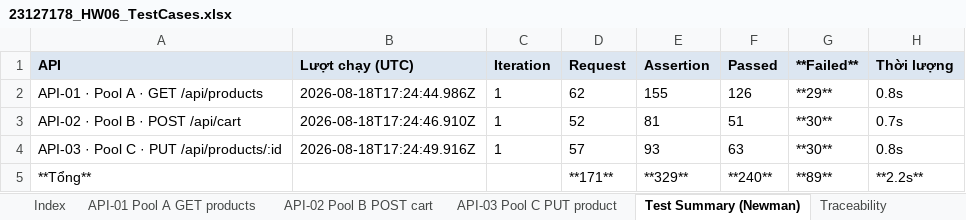
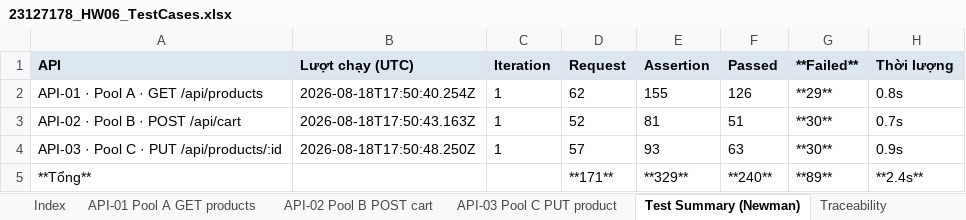
Before and after one commit to DuyITLOR/HW06-Api-Testing, an Excel workbook: excel/23127178_HW06_TestCases.xlsx, sheet Test Summary (Newman), drawn as a sheet; values as stored, in another font and other column widths than the file's, no borders; the diff names each change by its address in the sheet, - before the commit and + after, or states it on an @@ line.

Commit message:
test: make runs reproducible - verify a write survives before trusting the SUT
The earlier readiness fix was wrong and only a reproducibility check caught it. Re-running the whole
suite gave API-02 34 failures instead of 30; reproducing by hand 3 out of 3 times showed
POST /api/register returning 200 with an id and the user then vanishing from GET /api/admin/users.

Cause: the server answers requests from the OLD database.sqlite during the window before
database.js's DROP TABLE users has executed. Its 'Database initialized and seeded' line prints
before the SQL runs - it is the FIRST line in the log, ahead of 'Server is running' - so waiting for
that line, or for an admin login to succeed, proves only that some users table has rows, not that it
is the new one.

Readiness now means: write a record, read it back, confirm it survived (up to 12 attempts). A failed
seed aborts the run instead of printing a warning and continuing. Three consecutive runs now give
29/30/30 identically.

The lesson recorded in the report is not 'check the environment first' - it is that a fix counts as
correct only when the result reproduces. Stopping at the first fix would have shipped four random red
assertions and a wrong root cause.

```diff
--- a/excel/23127178_HW06_TestCases.xlsx (sheet Test Summary (Newman))
+++ b/excel/23127178_HW06_TestCases.xlsx (sheet Test Summary (Newman))
-B2 (Lượt chạy (UTC)): 2026-08-18T17:24:44.986Z
+B2 (Lượt chạy (UTC)): 2026-08-18T17:50:40.254Z
-B3 (Lượt chạy (UTC)): 2026-08-18T17:24:46.910Z
+B3 (Lượt chạy (UTC)): 2026-08-18T17:50:43.163Z
-B4 (Lượt chạy (UTC)): 2026-08-18T17:24:49.916Z
+B4 (Lượt chạy (UTC)): 2026-08-18T17:50:48.250Z
-H4 (Thời lượng): 0.8s
+H4 (Thời lượng): 0.9s
-H5 (Thời lượng): **2.2s**
+H5 (Thời lượng): **2.4s**
```
Also changed, not shown: 21 other files.
